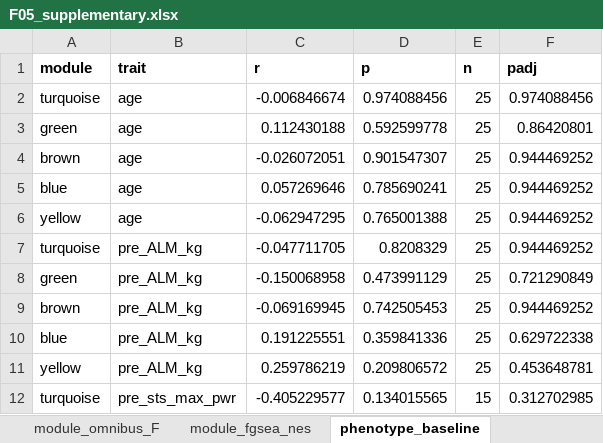
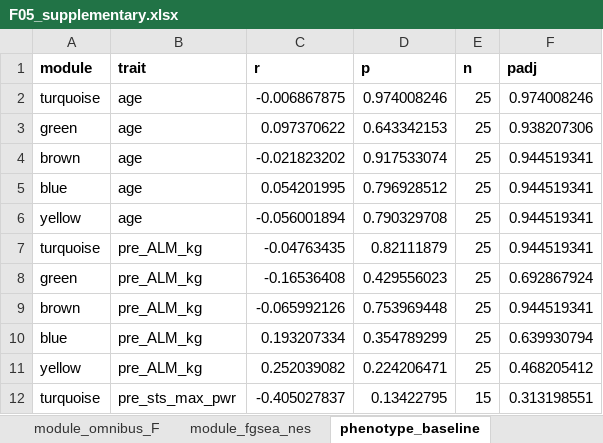
Before and after one commit to Dustyn-T-Lewis/CvH_2026, an Excel workbook: 04_Figures/F05_WGCNA/c_data/F05_supplementary.xlsx, sheet phenotype_baseline, drawn as a sheet; only a part is shown; values as stored, in another font and other column widths than the file's, no borders; the diff covers the shown part only; the diff names each change by its address in the sheet, - before the commit and + after, or states it on an @@ line.

```diff
--- a/04_Figures/F05_WGCNA/c_data/F05_supplementary.xlsx (sheet phenotype_baseline)
+++ b/04_Figures/F05_WGCNA/c_data/F05_supplementary.xlsx (sheet phenotype_baseline)
-C2 (r): -0.006846674
+C2 (r): -0.006867875
-D2 (p): 0.974088456
+D2 (p): 0.974008246
-F2 (padj): 0.974088456
+F2 (padj): 0.974008246
-C3 (r): 0.112430188
+C3 (r): 0.097370622
-D3 (p): 0.592599778
+D3 (p): 0.643342153
-F3 (padj): 0.86420801
+F3 (padj): 0.938207306
-C4 (r): -0.026072051
+C4 (r): -0.021823202
-D4 (p): 0.901547307
+D4 (p): 0.917533074
-F4:F7 (padj): 0.944469252
+F4:F7 (padj): 0.944519341
-C5 (r): 0.057269646
+C5 (r): 0.054201995
-D5 (p): 0.785690241
+D5 (p): 0.796928512
-C6 (r): -0.062947295
+C6 (r): -0.056001894
-D6 (p): 0.765001388
+D6 (p): 0.790329708
-C7 (r): -0.047711705
+C7 (r): -0.04763435
-D7 (p): 0.8208329
+D7 (p): 0.82111879
-C8 (r): -0.150068958
+C8 (r): -0.16536408
-D8 (p): 0.473991129
+D8 (p): 0.429556023
-F8 (padj): 0.721290849
+F8 (padj): 0.692867924
-C9 (r): -0.069169945
+C9 (r): -0.065992126
-D9 (p): 0.742505453
+D9 (p): 0.753969448
-F9 (padj): 0.944469252
+F9 (padj): 0.944519341
-C10 (r): 0.191225551
+C10 (r): 0.193207334
-D10 (p): 0.359841336
+D10 (p): 0.354789299
-F10 (padj): 0.629722338
+F10 (padj): 0.639930794
-C11 (r): 0.259786219
+C11 (r): 0.252039082
-D11 (p): 0.209806572
+D11 (p): 0.224206471
-F11 (padj): 0.453648781
+F11 (padj): 0.468205412
-C12 (r): -0.405229577
+C12 (r): -0.405027837
-D12 (p): 0.134015565
+D12 (p): 0.13422795
-F12 (padj): 0.312702985
+F12 (padj): 0.313198551
```
Also changed, not shown: 72 edited cells elsewhere in this sheet, sheet module_ora, sheet phenotype_lmm, sheet phenotype_matched, sheet eigengene_lmm, sheet module_fgsea_nes, sheet fry_camera, 2 more sheets, 04_Figures/F06_Prediction/c_data/F06_supplementary.xlsx, 44 other files.
